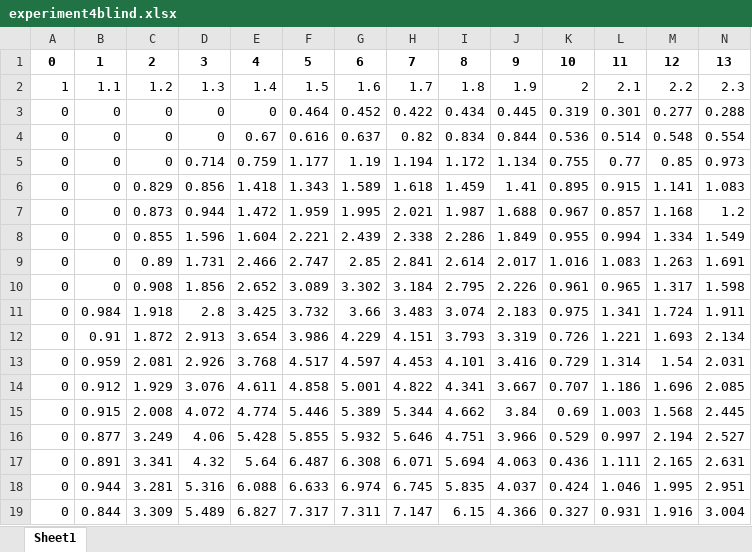
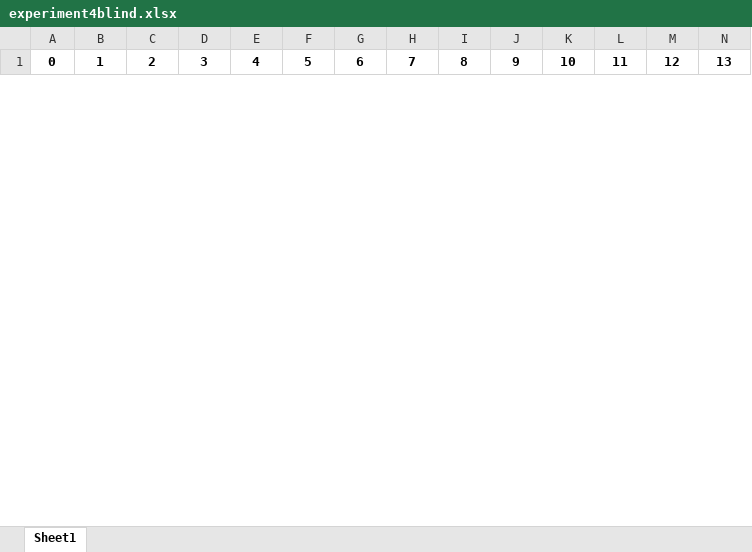
Before and after one commit to JensManfeldt/EFX-algo, an Excel workbook: Implementation/Python/experiment4blind.xlsx, sheet Sheet1, drawn as a sheet; only a part is shown; values as stored, in another font and other column widths than the file's, no borders; removed rows and columns are numbered as before the commit, all else as after; rows hold the shown columns only; the diff covers the shown part only; the diff names each change by its address in the sheet, - before the commit and + after, or states it on an @@ line.

```diff
--- a/Implementation/Python/experiment4blind.xlsx (sheet Sheet1)
+++ b/Implementation/Python/experiment4blind.xlsx (sheet Sheet1)
-row 2: 1 | 1.1 | 1.2 | 1.3 | 1.4 | 1.5 | 1.6 | 1.7 | 1.8 | 1.9 | 2 | 2.1 | 2.2 | 2.3
-row 3: 0 | 0 | 0 | 0 | 0 | 0.464 | 0.452 | 0.422 | 0.434 | 0.445 | 0.319 | 0.301 | 0.277 | 0.288
-row 4: 0 | 0 | 0 | 0 | 0.67 | 0.616 | 0.637 | 0.82 | 0.834 | 0.844 | 0.536 | 0.514 | 0.548 | 0.554
-row 5: 0 | 0 | 0 | 0.714 | 0.759 | 1.177 | 1.19 | 1.194 | 1.172 | 1.134 | 0.755 | 0.77 | 0.85 | 0.973
-row 6: 0 | 0 | 0.829 | 0.856 | 1.418 | 1.343 | 1.589 | 1.618 | 1.459 | 1.41 | 0.895 | 0.915 | 1.141 | 1.083
-row 7: 0 | 0 | 0.873 | 0.944 | 1.472 | 1.959 | 1.995 | 2.021 | 1.987 | 1.688 | 0.967 | 0.857 | 1.168 | 1.2
-row 8: 0 | 0 | 0.855 | 1.596 | 1.604 | 2.221 | 2.439 | 2.338 | 2.286 | 1.849 | 0.955 | 0.994 | 1.334 | 1.549
-row 9: 0 | 0 | 0.89 | 1.731 | 2.466 | 2.747 | 2.85 | 2.841 | 2.614 | 2.017 | 1.016 | 1.083 | 1.263 | 1.691
-row 10: 0 | 0 | 0.908 | 1.856 | 2.652 | 3.089 | 3.302 | 3.184 | 2.795 | 2.226 | 0.961 | 0.965 | 1.317 | 1.598
-row 11: 0 | 0.984 | 1.918 | 2.8 | 3.425 | 3.732 | 3.66 | 3.483 | 3.074 | 2.183 | 0.975 | 1.341 | 1.724 | 1.911
-row 12: 0 | 0.91 | 1.872 | 2.913 | 3.654 | 3.986 | 4.229 | 4.151 | 3.793 | 3.319 | 0.726 | 1.221 | 1.693 | 2.134
-row 13: 0 | 0.959 | 2.081 | 2.926 | 3.768 | 4.517 | 4.597 | 4.453 | 4.101 | 3.416 | 0.729 | 1.314 | 1.54 | 2.031
-row 14: 0 | 0.912 | 1.929 | 3.076 | 4.611 | 4.858 | 5.001 | 4.822 | 4.341 | 3.667 | 0.707 | 1.186 | 1.696 | 2.085
-row 15: 0 | 0.915 | 2.008 | 4.072 | 4.774 | 5.446 | 5.389 | 5.344 | 4.662 | 3.84 | 0.69 | 1.003 | 1.568 | 2.445
-row 16: 0 | 0.877 | 3.249 | 4.06 | 5.428 | 5.855 | 5.932 | 5.646 | 4.751 | 3.966 | 0.529 | 0.997 | 2.194 | 2.527
-row 17: 0 | 0.891 | 3.341 | 4.32 | 5.64 | 6.487 | 6.308 | 6.071 | 5.694 | 4.063 | 0.436 | 1.111 | 2.165 | 2.631
-row 18: 0 | 0.944 | 3.281 | 5.316 | 6.088 | 6.633 | 6.974 | 6.745 | 5.835 | 4.037 | 0.424 | 1.046 | 1.995 | 2.951
-row 19: 0 | 0.844 | 3.309 | 5.489 | 6.827 | 7.317 | 7.311 | 7.147 | 6.15 | 4.366 | 0.327 | 0.931 | 1.916 | 3.004
```
Also changed, not shown: 20 added rows and 2 removed rows elsewhere in this sheet, Implementation/Python/demoData.xlsx, Implementation/Python/experiment2DemoData.xlsx, 27 other files.
